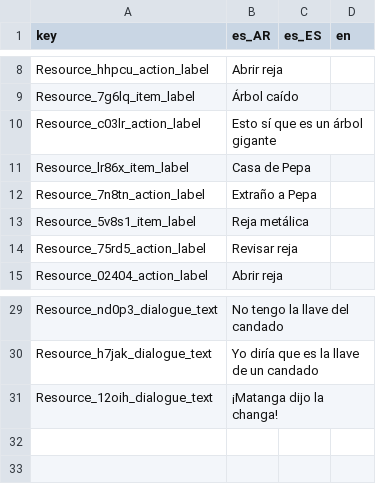
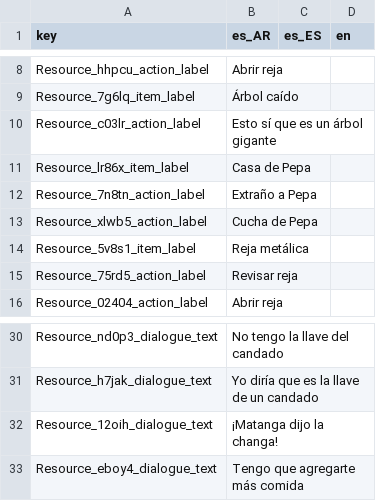
Before and after one commit to Eibriel/DeltaKayak, a CSV file: dkdata_strings.csv, drawn as a sheet; only a part is shown, gaps mark what is left out; the diff names each change by its address in the sheet, - before the commit and + after, or states it on an @@ line.

```diff
--- a/dkdata_strings.csv
+++ b/dkdata_strings.csv
+row 13: Resource_xlwb5_action_label | Cucha de Pepa
+row 33: Resource_eboy4_dialogue_text | Tengo que agregarte más comida
```
Also changed, not shown: 17 other files.
